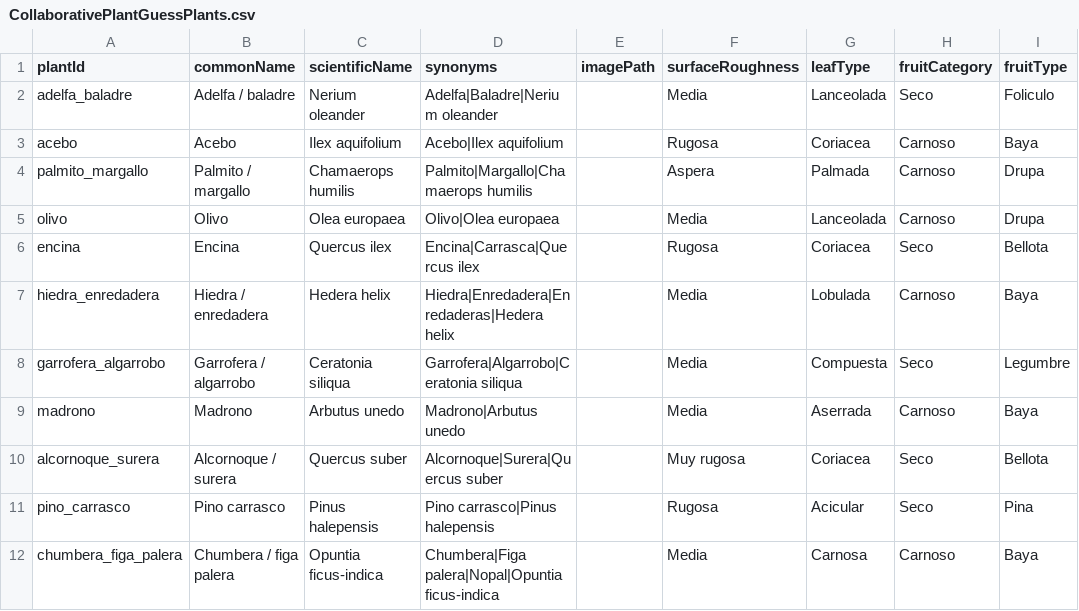
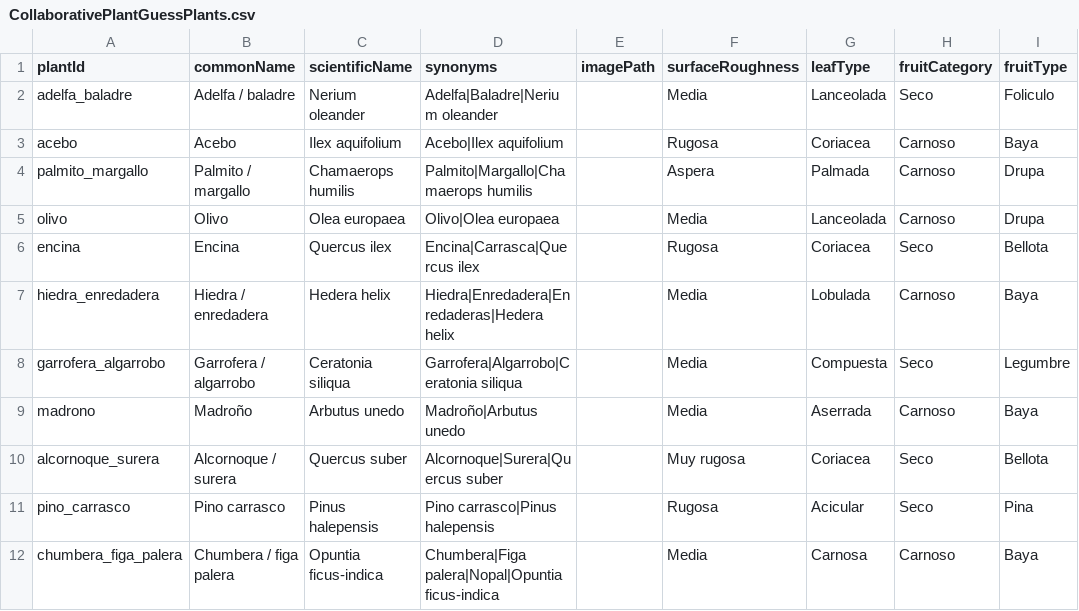
Before and after one commit to Salix8/Micorrizas_JardinSentidos_TFG_Videojuegos, a CSV file: Unity/SmartCampus_URP/Assets/StreamingAssets/CoopMinigames/CollaborativePlantGuessPlants.csv, drawn as a sheet; only a part is shown; the diff names each change by its address in the sheet, - before the commit and + after, or states it on an @@ line.

```diff
--- a/Unity/SmartCampus_URP/Assets/StreamingAssets/CoopMinigames/CollaborativePlantGuessPlants.csv
+++ b/Unity/SmartCampus_URP/Assets/StreamingAssets/CoopMinigames/CollaborativePlantGuessPlants.csv
-B9 (commonName): Madrono
+B9 (commonName): Madroño
-D9 (synonyms): Madrono|Arbutus unedo
+D9 (synonyms): Madroño|Arbutus unedo
```
Also changed, not shown: 5 other files.
